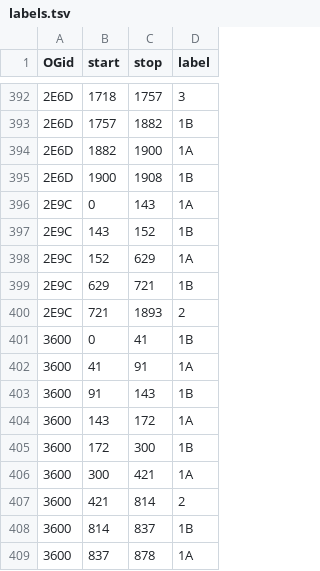
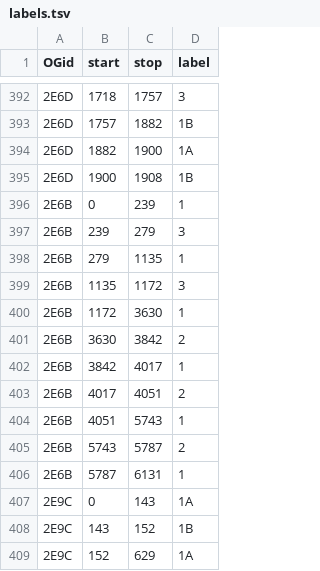
Before and after one commit to marcsingleton/orthology_inference2023, a TSV file: analysis/ortho_MSA/insertion_hmm/labels.tsv, drawn as a sheet; only a part is shown, gaps mark what is left out; the shorter side is filled out with more unchanged rows.

Commit message:
Added labels for 2E6B

```diff
--- a/analysis/ortho_MSA/insertion_hmm/labels.tsv
+++ b/analysis/ortho_MSA/insertion_hmm/labels.tsv
@@ -395,2 +395,13 @@ OGid	start	stop	label
 2E6D	1900	1908	1B
+2E6B	0	239	1
+2E6B	239	279	3
+2E6B	279	1135	1
+2E6B	1135	1172	3
+2E6B	1172	3630	1
+2E6B	3630	3842	2
+2E6B	3842	4017	1
+2E6B	4017	4051	2
+2E6B	4051	5743	1
+2E6B	5743	5787	2
+2E6B	5787	6131	1
 2E9C	0	143	1A
```
